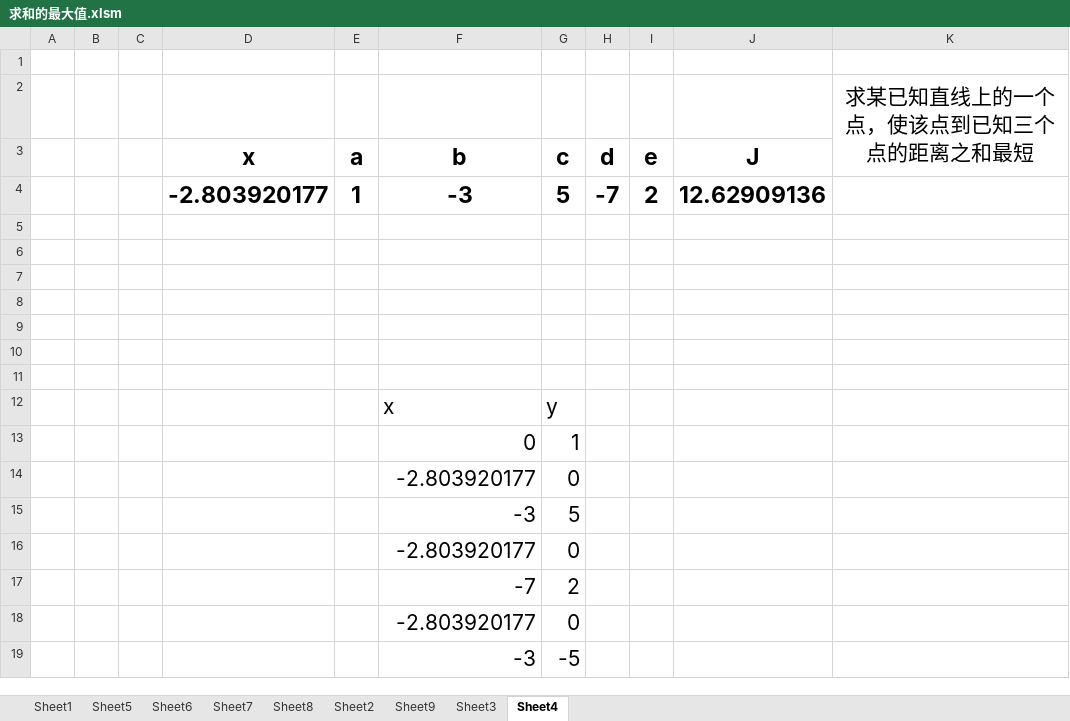
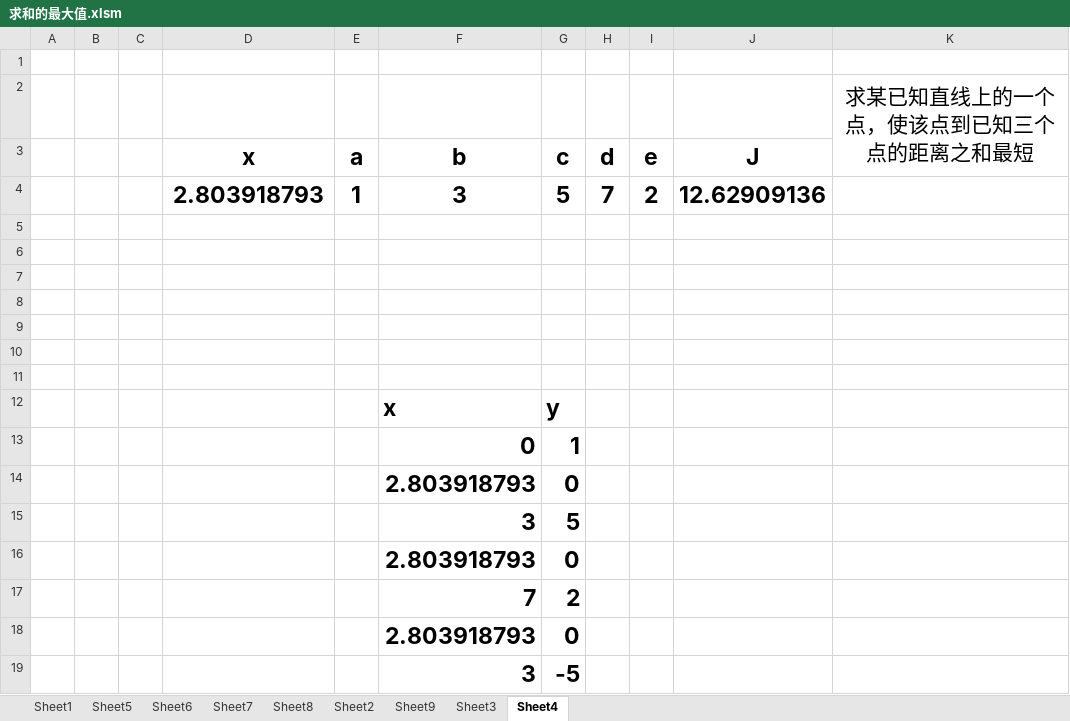
Before and after one commit to gzlgfang/py-book, an Excel workbook: 求和的最大值.xlsm, sheet Sheet4, drawn as a sheet; values as stored, in another font and other column widths than the file's, no borders; charts and pictures not drawn; the diff names each change by its address in the sheet, - before the commit and + after, or states it on an @@ line.

```diff
--- a/求和的最大值.xlsm (sheet Sheet4)
+++ b/求和的最大值.xlsm (sheet Sheet4)
-D4 (x): -2.803920177
+D4 (x): 2.803918793
-F4 (b): -3
+F4 (b): 3
-H4 (d): -7
+H4 (d): 7
-F12:G19 bold: off
+F12:G19 bold: on, text size: larger
-F14 (b): -2.803920177
+F14 (b): 2.803918793
-F15 (b): -3
+F15 (b): 3
-F16 (b): -2.803920177
+F16 (b): 2.803918793
-F17 (b): -7
+F17 (b): 7
-F18 (b): -2.803920177
+F18 (b): 2.803918793
-F19 (b): -3
+F19 (b): 3
```
Also changed, not shown: charts or pictures, 43 other files.
